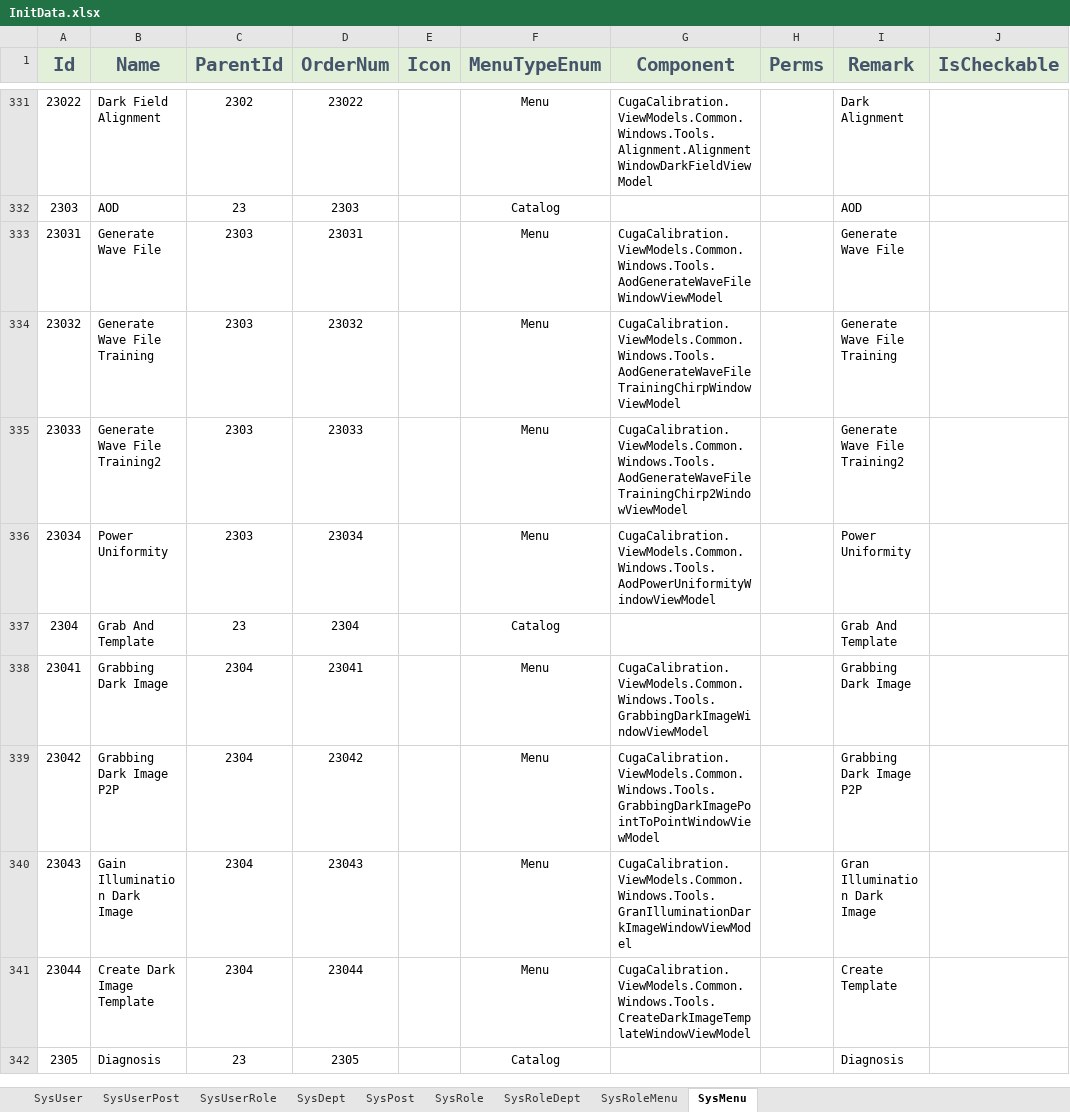
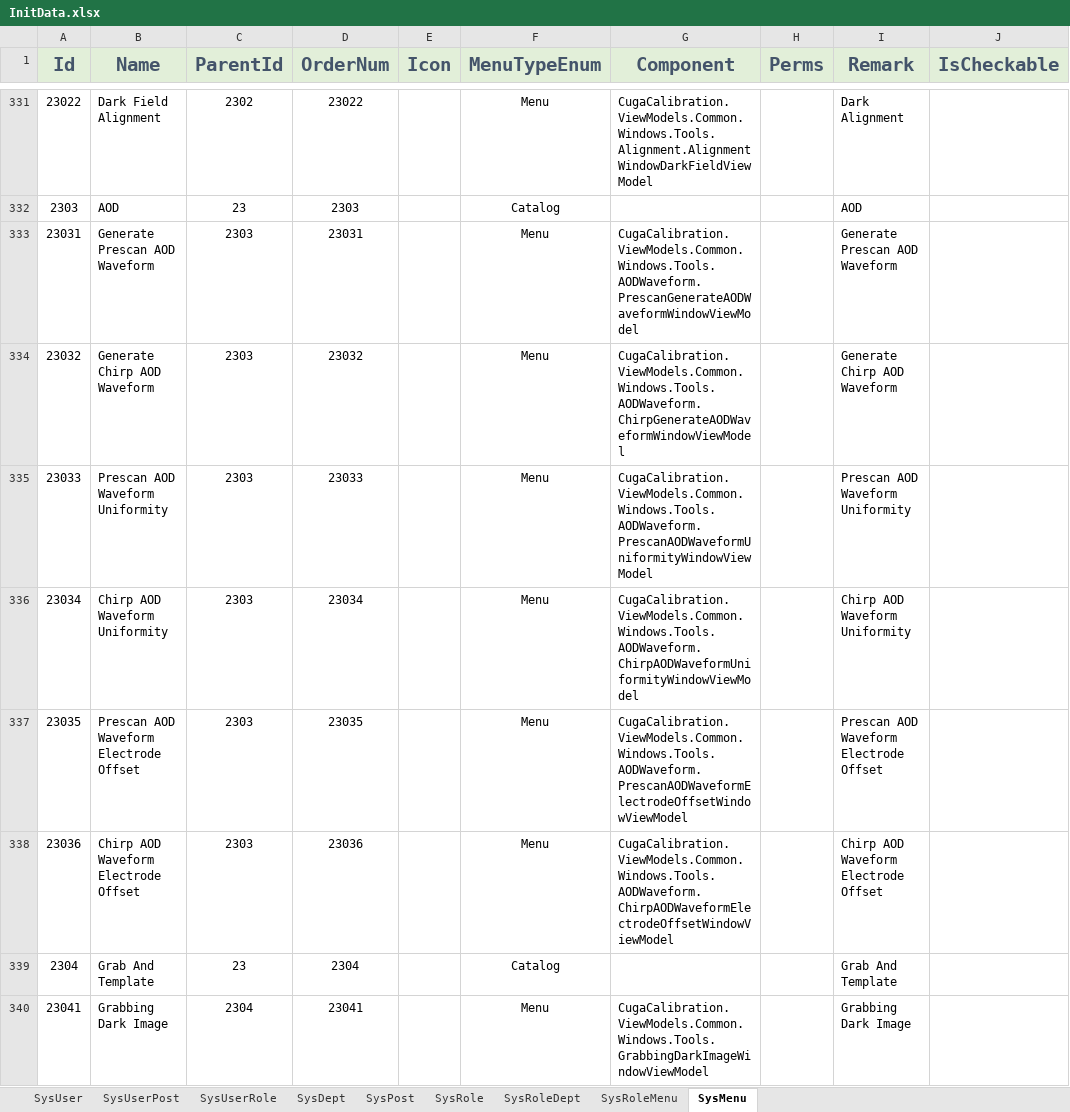
Before and after one commit to semix-global/netcore_semix_cuga_calibration, an Excel workbook: Sources/Cuga-Calibration-Solution/Assets/Data/InitData.xlsx, sheet SysMenu, drawn as a sheet; only a part is shown, gaps mark what is left out; the shorter side is filled out with more unchanged rows; values as stored, in another font and other column widths than the file's, no borders; the diff names each change by its address in the sheet, - before the commit and + after, or states it on an @@ line.

Commit message:
#47 excel

```diff
--- a/Sources/Cuga-Calibration-Solution/Assets/Data/InitData.xlsx (sheet SysMenu)
+++ b/Sources/Cuga-Calibration-Solution/Assets/Data/InitData.xlsx (sheet SysMenu)
-B333 (Name): Generate Wave File
+B333 (Name): Generate Prescan AOD Waveform
-G333 (Component): CugaCalibration.ViewModels.Common.Windows.Tools.AodGenerateWaveFileWindowViewModel
+G333 (Component): CugaCalibration.ViewModels.Common.Windows.Tools.AODWaveform.PrescanGenerateAODWaveformWindowViewModel
-I333 (Remark): Generate Wave File
+I333 (Remark): Generate Prescan AOD Waveform
-B334 (Name): Generate Wave File Training
+B334 (Name): Generate Chirp AOD Waveform
-G334 (Component): CugaCalibration.ViewModels.Common.Windows.Tools.AodGenerateWaveFileTrainingChirpWindowViewModel
+G334 (Component): CugaCalibration.ViewModels.Common.Windows.Tools.AODWaveform.ChirpGenerateAODWaveformWindowViewModel
-I334 (Remark): Generate Wave File Training
+I334 (Remark): Generate Chirp AOD Waveform
-B335 (Name): Generate Wave File Training2
+B335 (Name): Prescan AOD Waveform Uniformity
-G335 (Component): CugaCalibration.ViewModels.Common.Windows.Tools.AodGenerateWaveFileTrainingChirp2WindowViewModel
+G335 (Component): CugaCalibration.ViewModels.Common.Windows.Tools.AODWaveform.PrescanAODWaveformUniformityWindowViewModel
-I335 (Remark): Generate Wave File Training2
+I335 (Remark): Prescan AOD Waveform Uniformity
-B336 (Name): Power Uniformity
+B336 (Name): Chirp AOD Waveform Uniformity
-G336 (Component): CugaCalibration.ViewModels.Common.Windows.Tools.AodPowerUniformityWindowViewModel
+G336 (Component): CugaCalibration.ViewModels.Common.Windows.Tools.AODWaveform.ChirpAODWaveformUniformityWindowViewModel
-I336 (Remark): Power Uniformity
+I336 (Remark): Chirp AOD Waveform Uniformity
+row 337: 23035 | Prescan AOD Waveform Electrode Offset | 2303 | 23035 |  | Menu | CugaCalibration.ViewModels.Common.Windows.Tools.AODWaveform.PrescanAODWaveformElectrodeOffsetWindowViewModel |  | Prescan AOD Waveform Electrode Offset
+row 338: 23036 | Chirp AOD Waveform Electrode Offset | 2303 | 23036 |  | Menu | CugaCalibration.ViewModels.Common.Windows.Tools.AODWaveform.ChirpAODWaveformElectrodeOffsetWindowViewModel |  | Chirp AOD Waveform Electrode Offset
```
